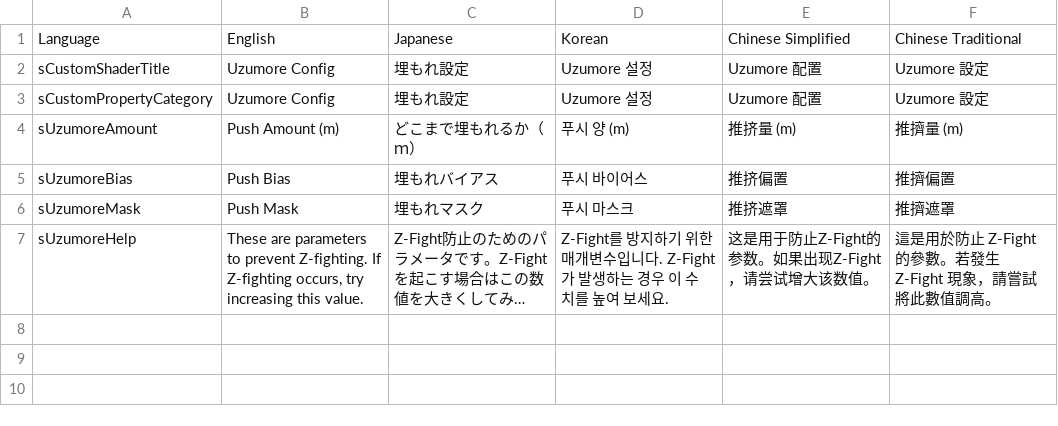
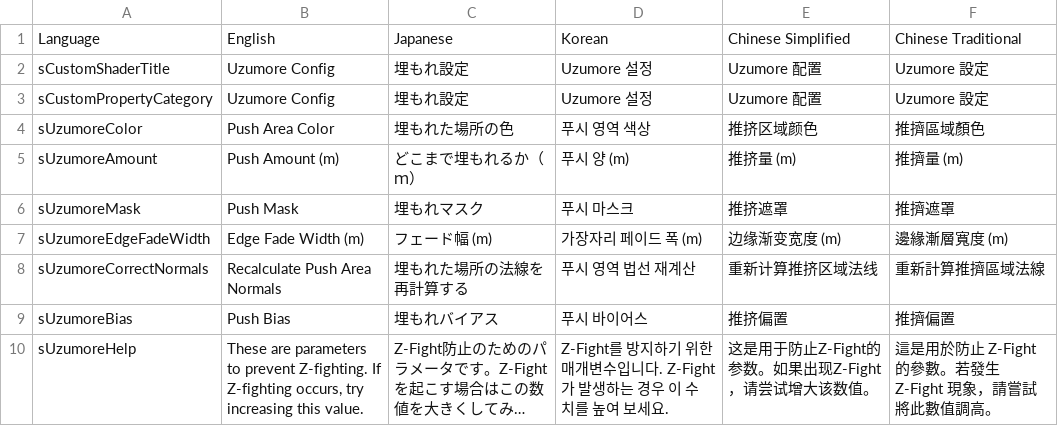
Before and after one commit to sigmal00/UzumoreShaderVPM, a TSV file: Packages/jp.sigmal00.uzumore-shader/Editor/lang_custom.tsv, drawn as a sheet; long unchanged cells end in …; the diff names each change by its address in the sheet, - before the commit and + after, or states it on an @@ line.

Commit message:
埋もれた場所の色と法線を変える機能を追加

```diff
--- a/Packages/jp.sigmal00.uzumore-shader/Editor/lang_custom.tsv
+++ b/Packages/jp.sigmal00.uzumore-shader/Editor/lang_custom.tsv
+row 4: sUzumoreColor | Push Area Color | 埋もれた場所の色 | 푸시 영역 색상 | 推挤区域颜色 | 推擠區域顏色
+row 7: sUzumoreEdgeFadeWidth | Edge Fade Width (m) | フェード幅 (m) | 가장자리 페이드 폭 (m) | 边缘渐变宽度 (m) | 邊緣漸層寬度 (m)
+row 8: sUzumoreCorrectNormals | Recalculate Push Area Normals | 埋もれた場所の法線を再計算する | 푸시 영역 법선 재계산 | 重新计算推挤区域法线 | 重新計算推擠區域法線
```
Also changed, not shown: 16 other files.
